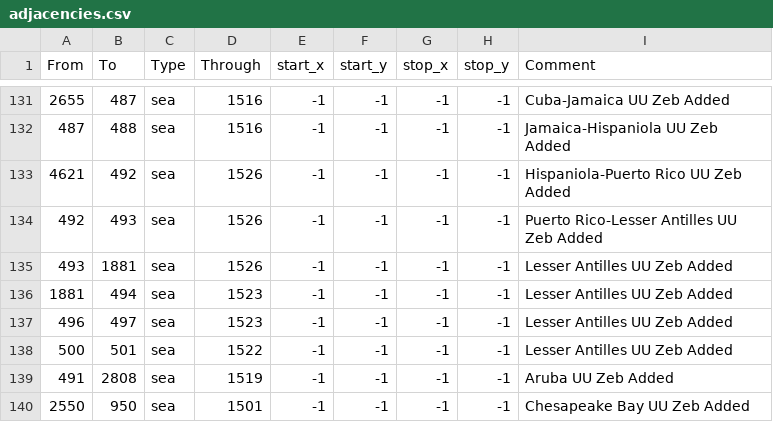
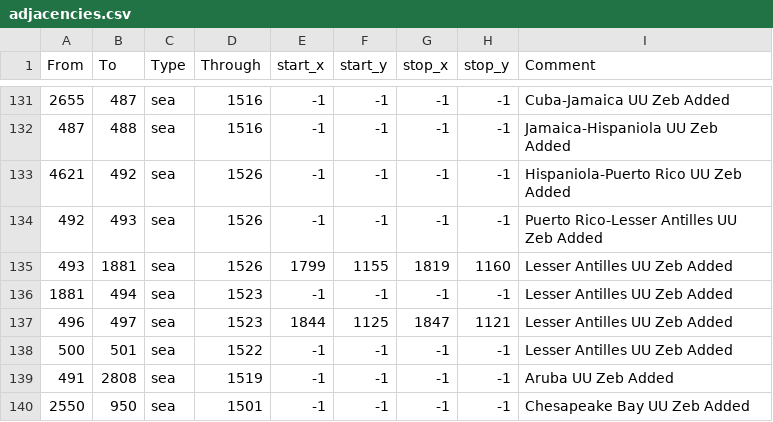
Before and after one commit to trinkledink/UU_EU4_Server_Mod_repo, a CSV file: Map/adjacencies.csv, drawn as a sheet; only a part is shown, gaps mark what is left out.

```diff
--- a/Map/adjacencies.csv
+++ b/Map/adjacencies.csv
@@ -134,5 +134,5 @@ From;To;Type;Through;start_x;start_y;stop_x;stop_y;Comment
 492;493;sea;1526;-1;-1;-1;-1;Puerto Rico-Lesser Antilles UU Zeb Added
-493;1881;sea;1526;-1;-1;-1;-1;Lesser Antilles UU Zeb Added
+493;1881;sea;1526;1799;1155;1819;1160;Lesser Antilles UU Zeb Added
 1881;494;sea;1523;-1;-1;-1;-1;Lesser Antilles UU Zeb Added
-496;497;sea;1523;-1;-1;-1;-1;Lesser Antilles UU Zeb Added
+496;497;sea;1523;1844;1125;1847;1121;Lesser Antilles UU Zeb Added
 500;501;sea;1522;-1;-1;-1;-1;Lesser Antilles UU Zeb Added
```
Also changed, not shown: 3 other files.
